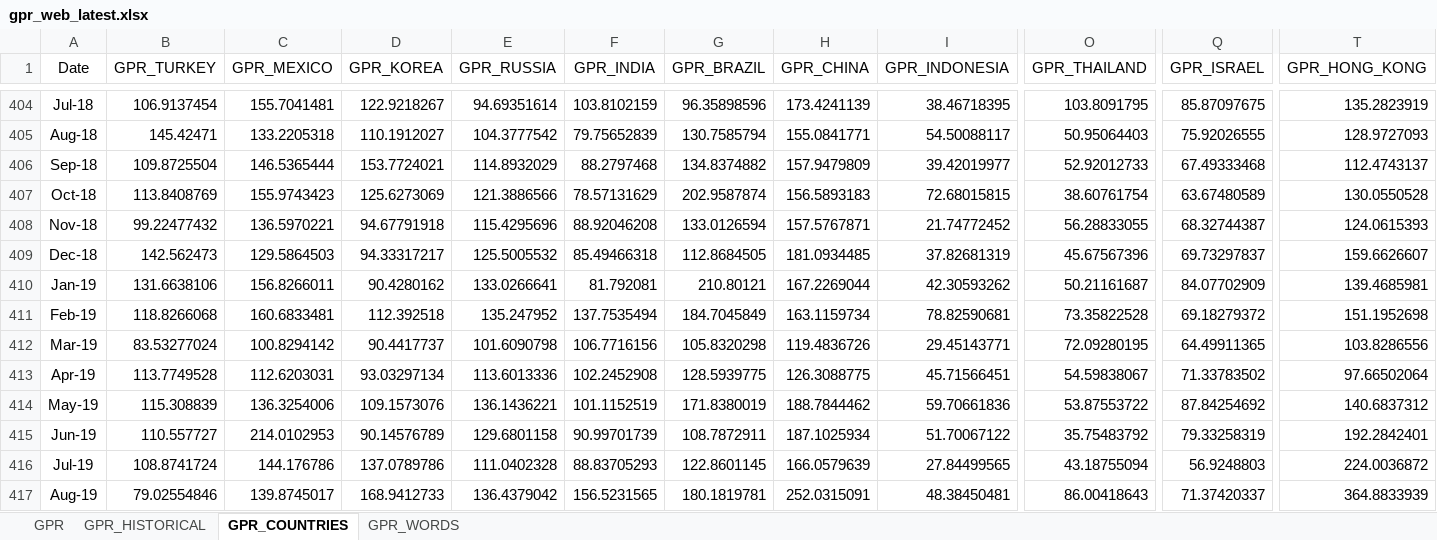
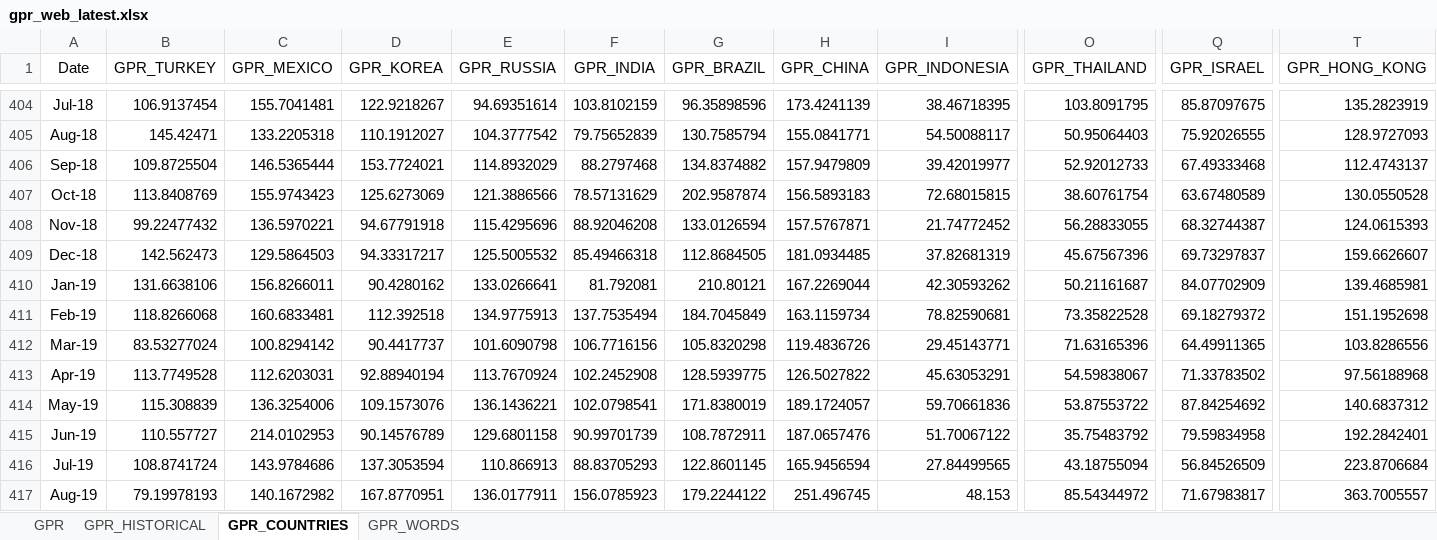
Before and after one commit to iacoviel/iacoviel.github.io, an Excel workbook: gpr_files/gpr_web_latest.xlsx, sheet GPR_COUNTRIES, drawn as a sheet; only a part is shown, gaps mark what is left out; values as stored, in another font and other column widths than the file's, no borders; the diff covers the shown part only; the diff names each change by its address in the sheet, - before the commit and + after, or states it on an @@ line.

```diff
--- a/gpr_files/gpr_web_latest.xlsx (sheet GPR_COUNTRIES)
+++ b/gpr_files/gpr_web_latest.xlsx (sheet GPR_COUNTRIES)
-E411 (GPR_RUSSIA): 135.247952
+E411 (GPR_RUSSIA): 134.9775913
-O412 (GPR_THAILAND): 72.09280195
+O412 (GPR_THAILAND): 71.63165396
-D413 (GPR_KOREA): 93.03297134
+D413 (GPR_KOREA): 92.88940194
-E413 (GPR_RUSSIA): 113.6013336
+E413 (GPR_RUSSIA): 113.7670924
-H413 (GPR_CHINA): 126.3088775
+H413 (GPR_CHINA): 126.5027822
-I413 (GPR_INDONESIA): 45.71566451
+I413 (GPR_INDONESIA): 45.63053291
-T413 (GPR_HONG_KONG): 97.66502064
+T413 (GPR_HONG_KONG): 97.56188968
-F414 (GPR_INDIA): 101.1152519
+F414 (GPR_INDIA): 102.0798541
-H414 (GPR_CHINA): 188.7844462
+H414 (GPR_CHINA): 189.1724057
-H415 (GPR_CHINA): 187.1025934
+H415 (GPR_CHINA): 187.0657476
-Q415 (GPR_ISRAEL): 79.33258319
+Q415 (GPR_ISRAEL): 79.59834958
-C416 (GPR_MEXICO): 144.176786
+C416 (GPR_MEXICO): 143.9784686
-D416 (GPR_KOREA): 137.0789786
+D416 (GPR_KOREA): 137.3053594
-E416 (GPR_RUSSIA): 111.0402328
+E416 (GPR_RUSSIA): 110.866913
-H416 (GPR_CHINA): 166.0579639
+H416 (GPR_CHINA): 165.9456594
-Q416 (GPR_ISRAEL): 56.9248803
+Q416 (GPR_ISRAEL): 56.84526509
-T416 (GPR_HONG_KONG): 224.0036872
+T416 (GPR_HONG_KONG): 223.8706684
-B417 (GPR_TURKEY): 79.02554846
+B417 (GPR_TURKEY): 79.19978193
-C417 (GPR_MEXICO): 139.8745017
+C417 (GPR_MEXICO): 140.1672982
-D417 (GPR_KOREA): 168.9412733
+D417 (GPR_KOREA): 167.8770951
-E417 (GPR_RUSSIA): 136.4379042
+E417 (GPR_RUSSIA): 136.0177911
-F417 (GPR_INDIA): 156.5231565
+F417 (GPR_INDIA): 156.0785923
-G417 (GPR_BRAZIL): 180.1819781
+G417 (GPR_BRAZIL): 179.2244122
-H417 (GPR_CHINA): 252.0315091
+H417 (GPR_CHINA): 251.496745
-I417 (GPR_INDONESIA): 48.38450481
+I417 (GPR_INDONESIA): 48.153
-O417 (GPR_THAILAND): 86.00418643
+O417 (GPR_THAILAND): 85.54344972
-Q417 (GPR_ISRAEL): 71.37420337
+Q417 (GPR_ISRAEL): 71.67983817
-T417 (GPR_HONG_KONG): 364.8833939
+T417 (GPR_HONG_KONG): 363.7005557
```
Also changed, not shown: 1 added row and 78 edited cells elsewhere in this sheet, sheet GPR, sheet GPR_HISTORICAL, 1 other file.
